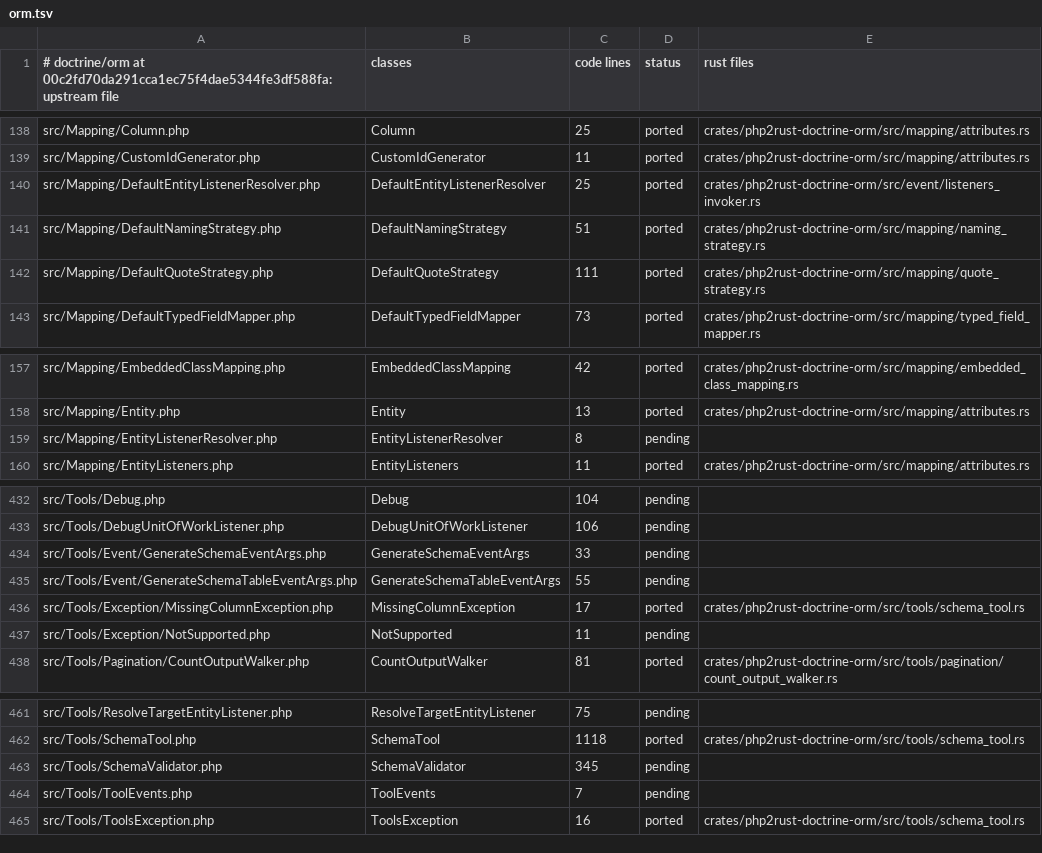
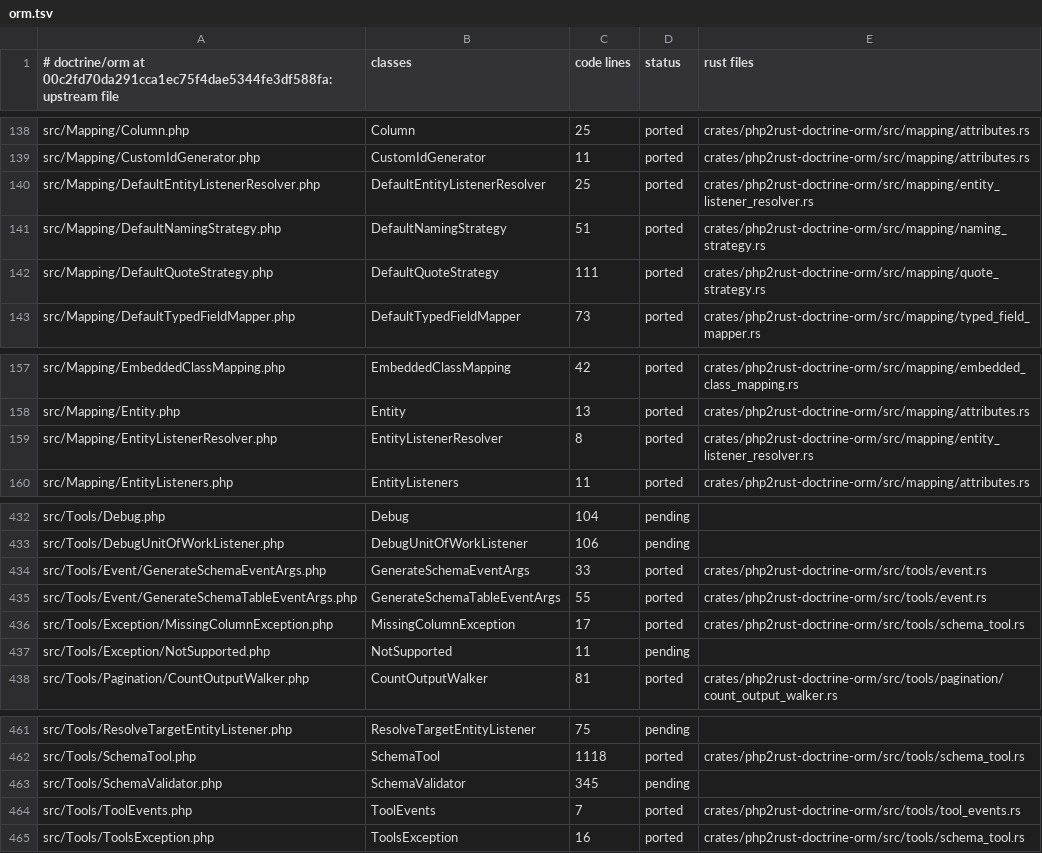
Before and after one commit to D-Nations/php2rust-doctrine-orm, a TSV file: parity/classes/doctrine/orm.tsv, drawn as a sheet; only a part is shown, gaps mark what is left out.

```diff
--- a/parity/classes/doctrine/orm.tsv
+++ b/parity/classes/doctrine/orm.tsv
@@ -139,3 +139,3 @@ src/Mapping/Column.php	Column	25	ported	crates/php2rust-doctrine-orm/src/mapping
 src/Mapping/CustomIdGenerator.php	CustomIdGenerator	11	ported	crates/php2rust-doctrine-orm/src/mapping/attributes.rs
-src/Mapping/DefaultEntityListenerResolver.php	DefaultEntityListenerResolver	25	ported	crates/php2rust-doctrine-orm/src/event/listeners_invoker.rs
+src/Mapping/DefaultEntityListenerResolver.php	DefaultEntityListenerResolver	25	ported	crates/php2rust-doctrine-orm/src/mapping/entity_listener_resolver.rs
 src/Mapping/DefaultNamingStrategy.php	DefaultNamingStrategy	51	ported	crates/php2rust-doctrine-orm/src/mapping/naming_strategy.rs
@@ -158,3 +158,3 @@ src/Mapping/EmbeddedClassMapping.php	EmbeddedClassMapping	42	ported	crates/php2r
 src/Mapping/Entity.php	Entity	13	ported	crates/php2rust-doctrine-orm/src/mapping/attributes.rs
-src/Mapping/EntityListenerResolver.php	EntityListenerResolver	8	pending	
+src/Mapping/EntityListenerResolver.php	EntityListenerResolver	8	ported	crates/php2rust-doctrine-orm/src/mapping/entity_listener_resolver.rs
 src/Mapping/EntityListeners.php	EntityListeners	11	ported	crates/php2rust-doctrine-orm/src/mapping/attributes.rs
@@ -433,4 +433,4 @@ src/Tools/Debug.php	Debug	104	pending
 src/Tools/DebugUnitOfWorkListener.php	DebugUnitOfWorkListener	106	pending	
-src/Tools/Event/GenerateSchemaEventArgs.php	GenerateSchemaEventArgs	33	pending	
-src/Tools/Event/GenerateSchemaTableEventArgs.php	GenerateSchemaTableEventArgs	55	pending	
+src/Tools/Event/GenerateSchemaEventArgs.php	GenerateSchemaEventArgs	33	ported	crates/php2rust-doctrine-orm/src/tools/event.rs
+src/Tools/Event/GenerateSchemaTableEventArgs.php	GenerateSchemaTableEventArgs	55	ported	crates/php2rust-doctrine-orm/src/tools/event.rs
 src/Tools/Exception/MissingColumnException.php	MissingColumnException	17	ported	crates/php2rust-doctrine-orm/src/tools/schema_tool.rs
@@ -463,3 +463,3 @@ src/Tools/SchemaTool.php	SchemaTool	1118	ported	crates/php2rust-doctrine-orm/src
 src/Tools/SchemaValidator.php	SchemaValidator	345	pending	
-src/Tools/ToolEvents.php	ToolEvents	7	pending	
+src/Tools/ToolEvents.php	ToolEvents	7	ported	crates/php2rust-doctrine-orm/src/tools/tool_events.rs
 src/Tools/ToolsException.php	ToolsException	16	ported	crates/php2rust-doctrine-orm/src/tools/schema_tool.rs
```
Also changed, not shown: parity/sources.tsv, 4 other files.
